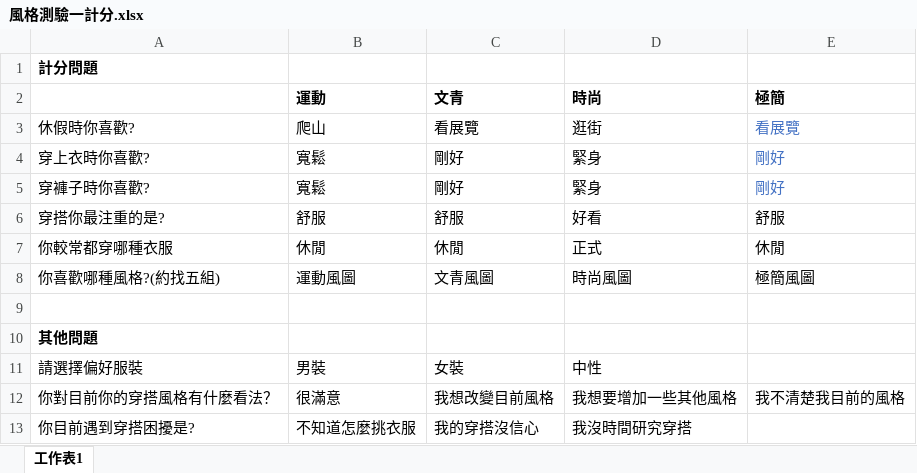
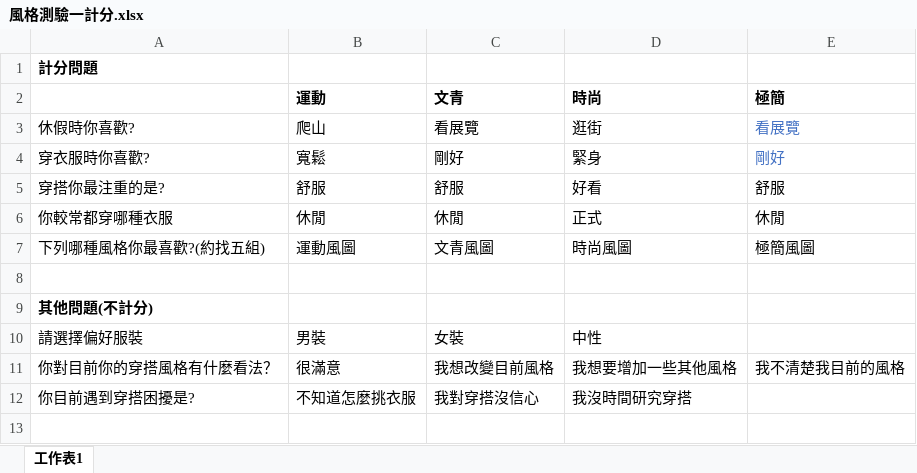
Before and after one commit to c26931230/group-project, an Excel workbook: 風格測驗一計分.xlsx, sheet 工作表1, drawn as a sheet; values as stored, in another font and other column widths than the file's, no borders; removed rows and columns are numbered as before the commit, all else as after; the diff names each change by its address in the sheet, - before the commit and + after, or states it on an @@ line.

Commit message:
fix 問題

```diff
--- a/風格測驗一計分.xlsx (sheet 工作表1)
+++ b/風格測驗一計分.xlsx (sheet 工作表1)
-A4: 穿上衣時你喜歡?
+A4: 穿衣服時你喜歡?
-row 5: 穿褲子時你喜歡? | 寬鬆 | 剛好 | 緊身 | 剛好
-A7: 你喜歡哪種風格?(約找五組)
+A7: 下列哪種風格你最喜歡?(約找五組)
-A9: 其他問題
+A9: 其他問題(不計分)
-C12 (文青): 我的穿搭沒信心
+C12 (文青): 我對穿搭沒信心
```
